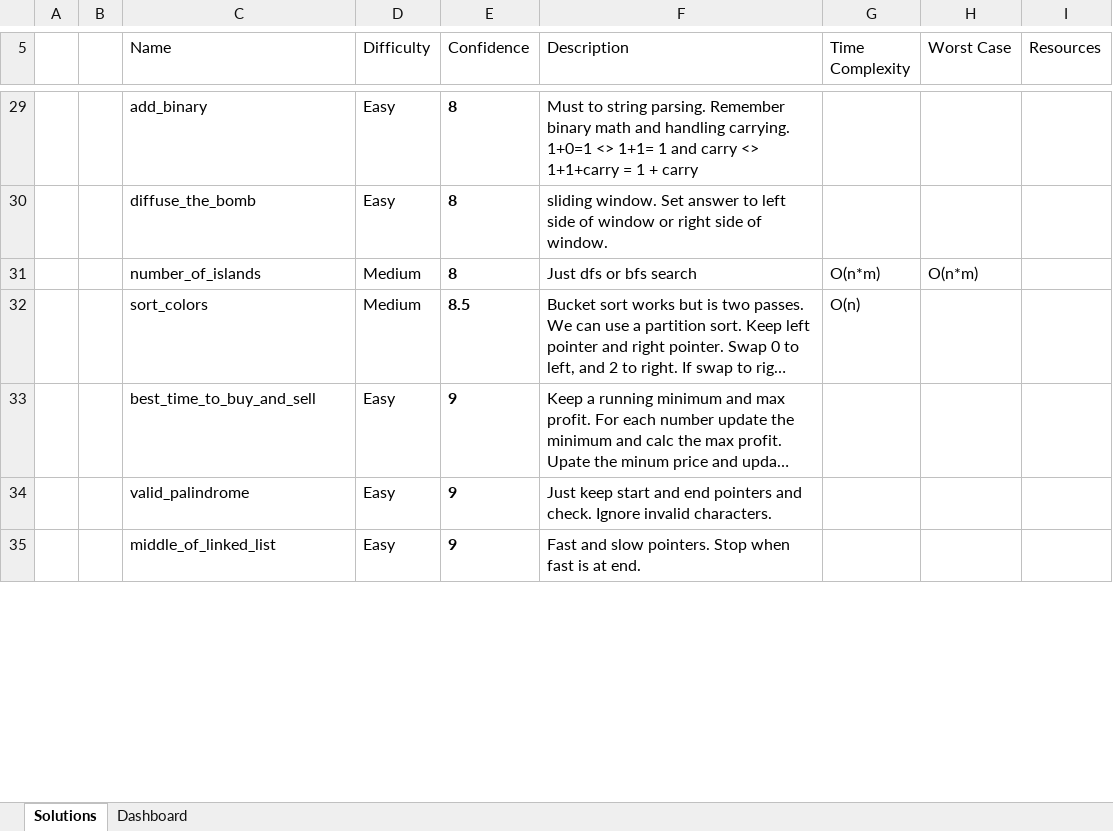
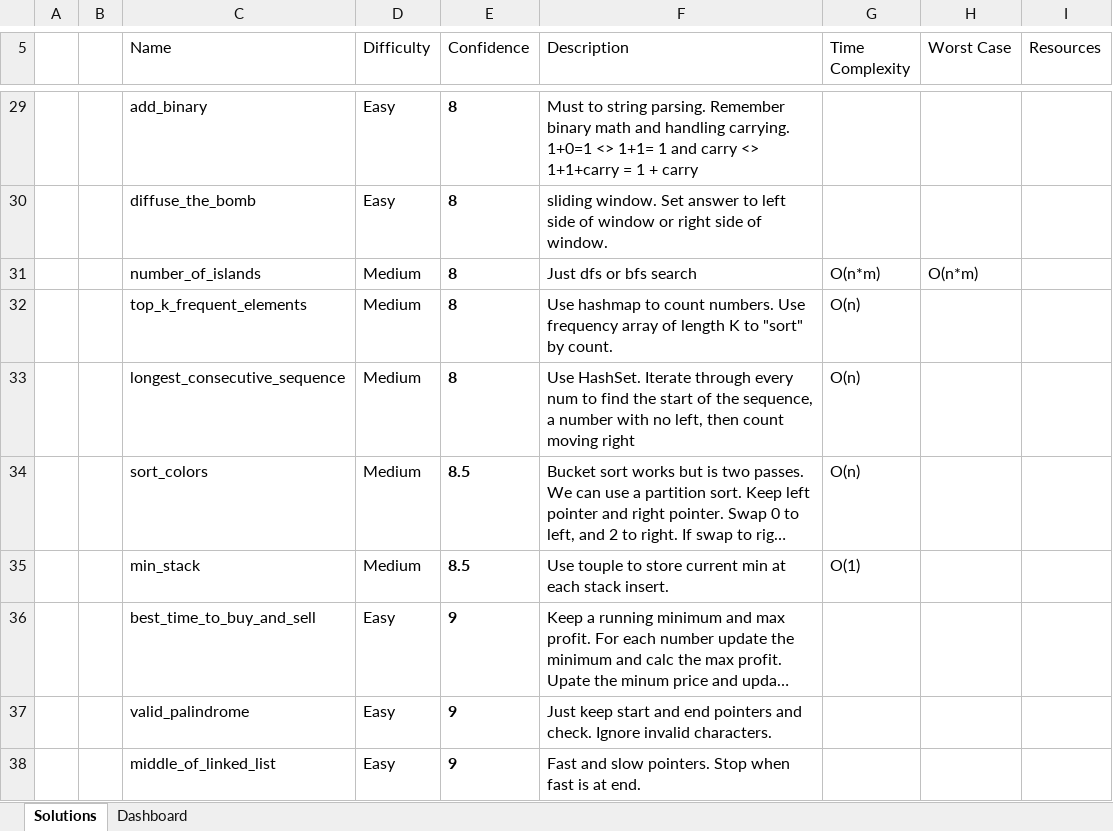
Before and after one commit to RyanRothweiler/Grind75, an Excel workbook: LeetCodeAnswersConfidence.xlsx, sheet Solutions, drawn as a sheet; only a part is shown, gaps mark what is left out; long unchanged cells end in …; values as stored, in another font and other column widths than the file's, no borders; conditional formats and table styles not drawn; the diff covers the shown part only; the diff names each change by its address in the sheet, - before the commit and + after, or states it on an @@ line.

```diff
--- a/LeetCodeAnswersConfidence.xlsx (sheet Solutions)
+++ b/LeetCodeAnswersConfidence.xlsx (sheet Solutions)
@@ row 58 moved to row 32: top_k_frequent_elements @@
+row 33:  |  | longest_consecutive_sequence | Medium | 8 | Use HashSet. Iterate through every num to find the start of the sequence, a number with no left, then count moving right | O(n)
+row 35:  |  | min_stack | Medium | 8.5 | Use touple to store current min at each stack insert. | O(1)
```
Also changed, not shown: 3 added rows, 2 removed rows and 4 edited cells elsewhere in this sheet, 12 other files.
